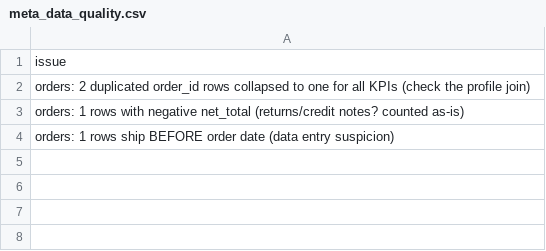
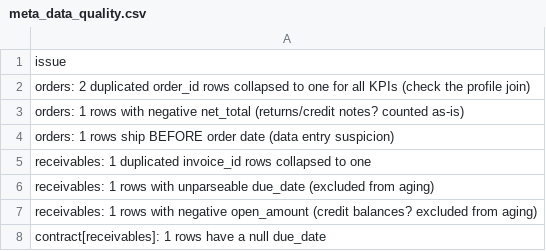
Before and after one commit to gulmezeren2-byte/erp-report-engine, a CSV file: powerbi/data/meta_data_quality.csv, drawn as a sheet.

```diff
--- a/powerbi/data/meta_data_quality.csv
+++ b/powerbi/data/meta_data_quality.csv
@@ -4 +4,5 @@ orders: 1 rows with negative net_total (returns/credit notes? counted as-is)
 orders: 1 rows ship BEFORE order date (data entry suspicion)
+receivables: 1 duplicated invoice_id rows collapsed to one
+receivables: 1 rows with unparseable due_date (excluded from aging)
+receivables: 1 rows with negative open_amount (credit balances? excluded from aging)
+contract[receivables]: 1 rows have a null due_date
```
Also changed, not shown: powerbi/data/meta_audit_trail.csv, 21 other files.
